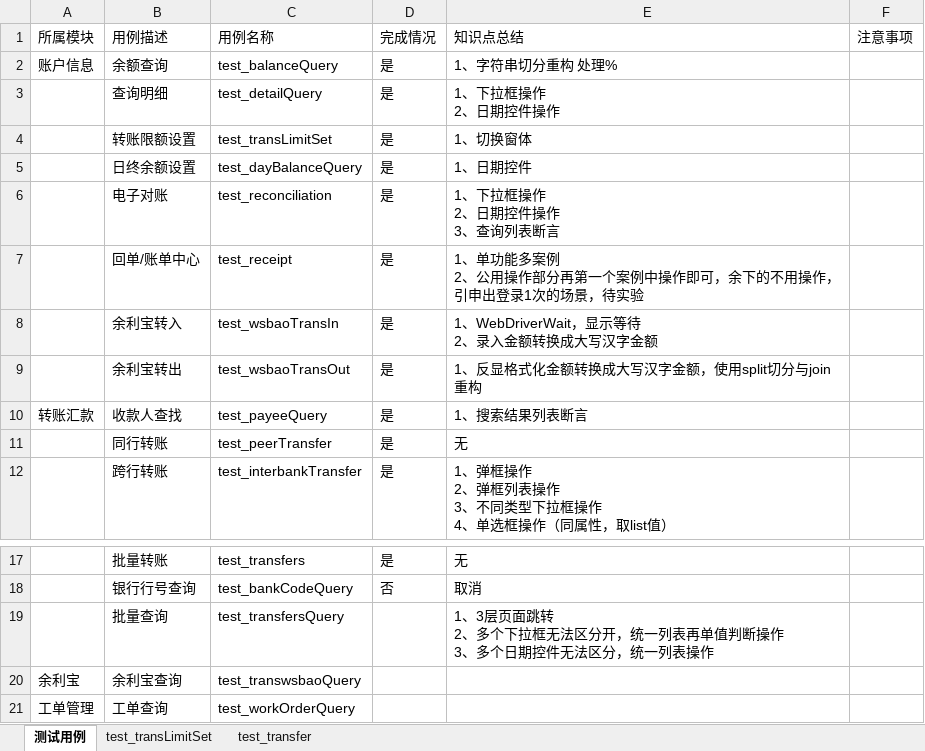
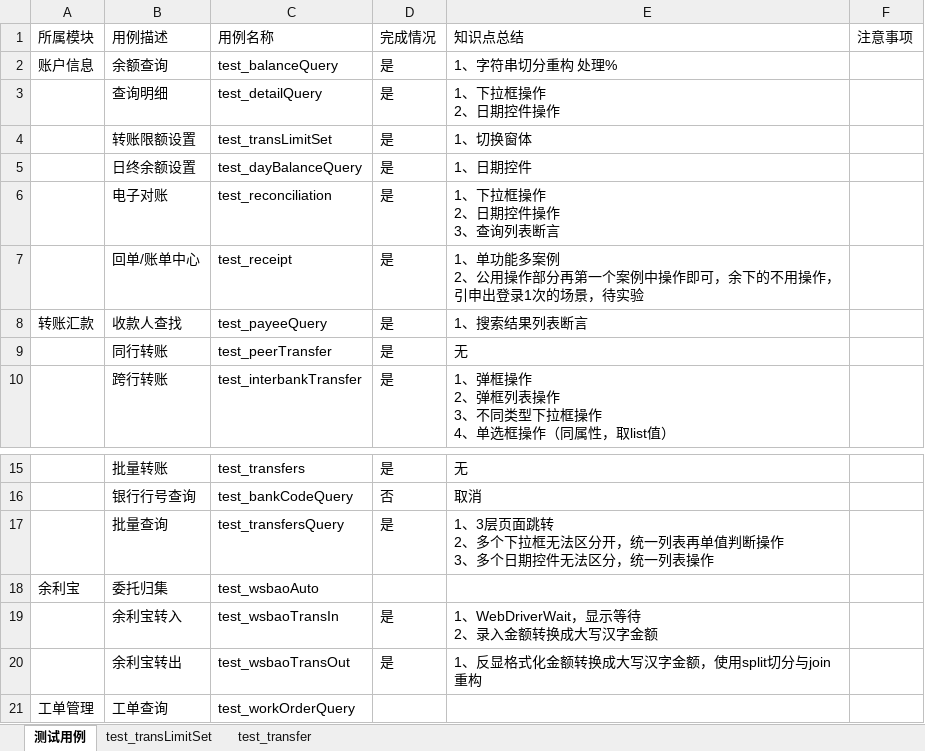
Before and after one commit to zhangq0813/pyautoTest-qywy, an Excel workbook: commom/test_data.xlsx, sheet 测试用例, drawn as a sheet; only a part is shown, gaps mark what is left out; values as stored, in another font and other column widths than the file's, no borders; removed rows and columns are numbered as before the commit, all else as after; the diff names each change by its address in the sheet, - before the commit and + after, or states it on an @@ line.

Commit message:
提交测试案例和测试案例大纲

```diff
--- a/commom/test_data.xlsx (sheet 测试用例)
+++ b/commom/test_data.xlsx (sheet 测试用例)
-D17 (完成情况): (empty)
+D17 (完成情况): 是
-row 20: 余利宝 | 余利宝查询 | test_transwsbaoQuery
+row 18: 余利宝 | 委托归集 | test_wsbaoAuto
@@ row 8 moved to row 19: 余利宝转入 @@
@@ row 9 moved to row 20: 余利宝转出 @@
```
